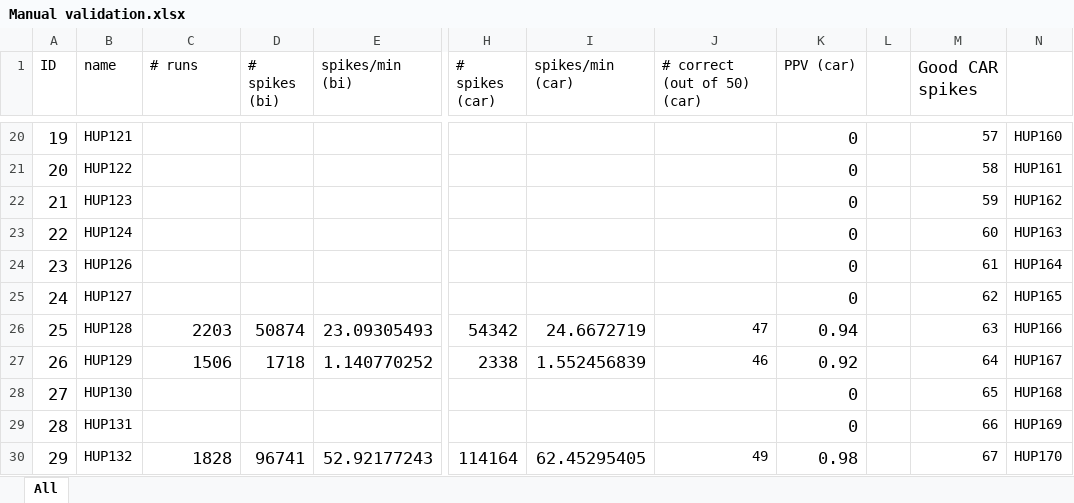
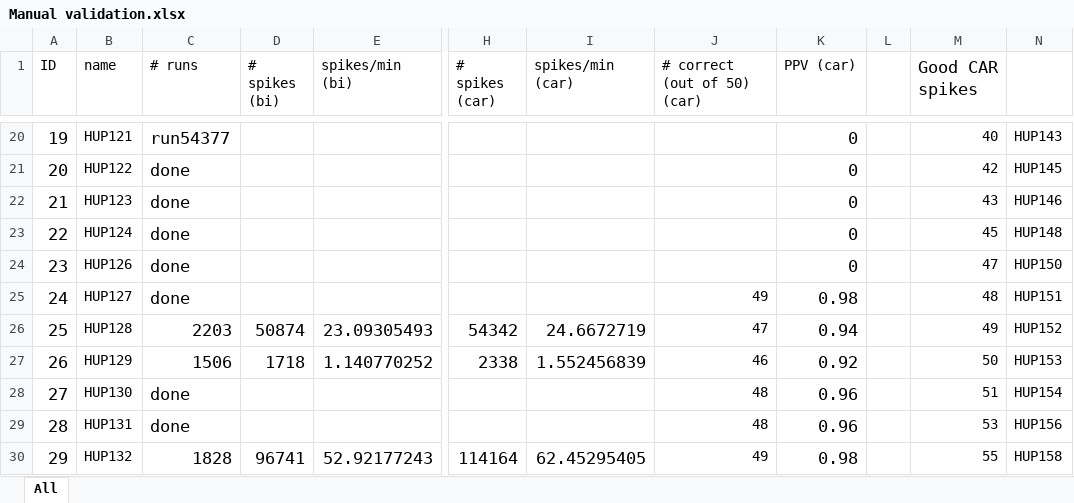
Before and after one commit to erinconrad/FC_toolbox, an Excel workbook: spike_detector/Manual validation.xlsx, sheet All, drawn as a sheet; only a part is shown, gaps mark what is left out; values as stored, in another font and other column widths than the file's, no borders; charts and pictures and conditional formats not drawn; the diff covers the shown part only; the diff names each change by its address in the sheet, - before the commit and + after, or states it on an @@ line.

```diff
--- a/spike_detector/Manual validation.xlsx (sheet All)
+++ b/spike_detector/Manual validation.xlsx (sheet All)
-C20 (# runs): (empty)
+C20 (# runs): run54377
-M20 (Good CAR spikes): 57
+M20 (Good CAR spikes): 40
-N20: HUP160
+N20: HUP143
-C21:C25 (# runs): (empty)
+C21:C25 (# runs): done
-M21 (Good CAR spikes): 58
+M21 (Good CAR spikes): 42
-N21: HUP161
+N21: HUP145
-M22 (Good CAR spikes): 59
+M22 (Good CAR spikes): 43
-N22: HUP162
+N22: HUP146
-M23 (Good CAR spikes): 60
+M23 (Good CAR spikes): 45
-N23: HUP163
+N23: HUP148
-M24 (Good CAR spikes): 61
+M24 (Good CAR spikes): 47
-N24: HUP164
+N24: HUP150
-J25 (# correct (out of 50) (car)): (empty)
+J25 (# correct (out of 50) (car)): 49
-K25 (PPV (car)): 0
+K25 (PPV (car)): 0.98
-M25 (Good CAR spikes): 62
+M25 (Good CAR spikes): 48
-N25: HUP165
+N25: HUP151
-M26 (Good CAR spikes): 63
+M26 (Good CAR spikes): 49
-N26: HUP166
+N26: HUP152
-M27 (Good CAR spikes): 64
+M27 (Good CAR spikes): 50
-N27: HUP167
+N27: HUP153
-C28:C29 (# runs): (empty)
+C28:C29 (# runs): done
-J28:J29 (# correct (out of 50) (car)): (empty)
+J28:J29 (# correct (out of 50) (car)): 48
-K28:K29 (PPV (car)): 0
+K28:K29 (PPV (car)): 0.96
-M28 (Good CAR spikes): 65
+M28 (Good CAR spikes): 51
-N28: HUP168
+N28: HUP154
-M29 (Good CAR spikes): 66
+M29 (Good CAR spikes): 53
-N29: HUP169
+N29: HUP156
-M30 (Good CAR spikes): 67
+M30 (Good CAR spikes): 55
-N30: HUP170
+N30: HUP158
```
Also changed, not shown: 156 edited cells elsewhere in this sheet.
